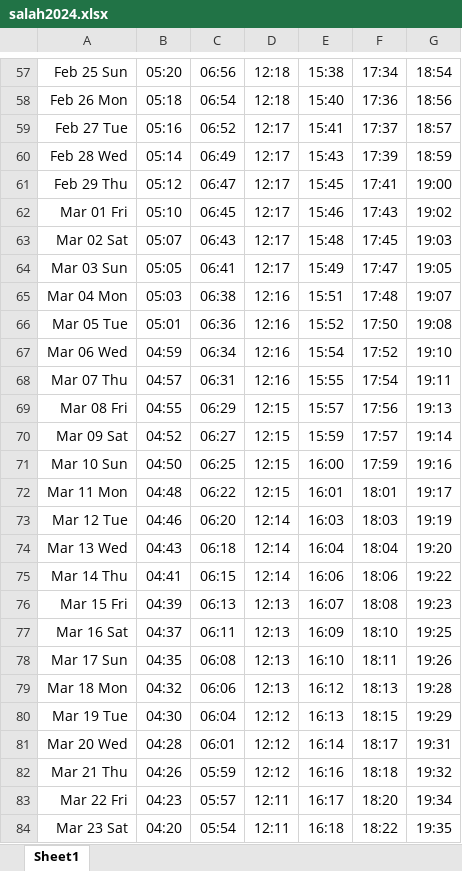
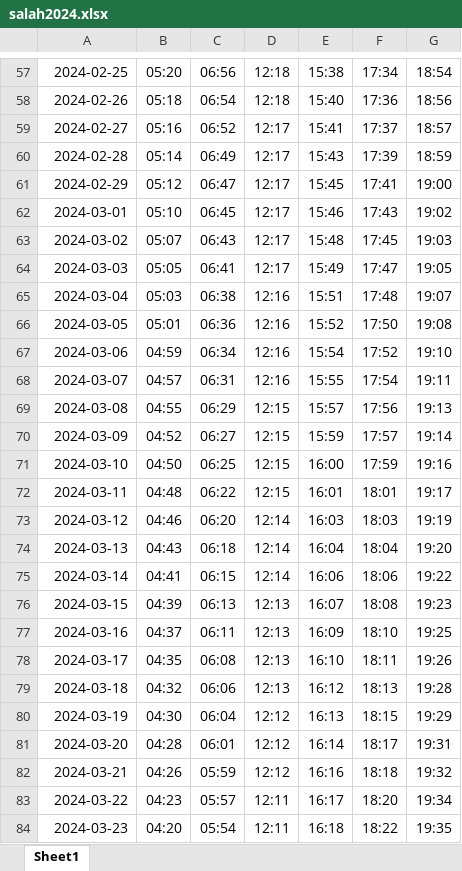
Before and after one commit to arshadhs/cc_parser_timetable, an Excel workbook: salah/docs/salah2024.xlsx, sheet Sheet1, drawn as a sheet; only a part is shown, gaps mark what is left out; values as stored, in another font and other column widths than the file's, no borders; charts and pictures not drawn; the diff covers the shown part only; the diff names each change by its address in the sheet, - before the commit and + after, or states it on an @@ line.

```diff
--- a/salah/docs/salah2024.xlsx (sheet Sheet1)
+++ b/salah/docs/salah2024.xlsx (sheet Sheet1)
-A57: Feb 25 Sun
+A57: 2024-02-25
-A58: Feb 26 Mon
+A58: 2024-02-26
-A59: Feb 27 Tue
+A59: 2024-02-27
-A60: Feb 28 Wed
+A60: 2024-02-28
-A61: Feb 29 Thu
+A61: 2024-02-29
-A62: Mar 01 Fri
+A62: 2024-03-01
-A63: Mar 02 Sat
+A63: 2024-03-02
-A64: Mar 03 Sun
+A64: 2024-03-03
-A65: Mar 04 Mon
+A65: 2024-03-04
-A66: Mar 05 Tue
+A66: 2024-03-05
-A67: Mar 06 Wed
+A67: 2024-03-06
-A68: Mar 07 Thu
+A68: 2024-03-07
-A69: Mar 08 Fri
+A69: 2024-03-08
-A70: Mar 09 Sat
+A70: 2024-03-09
-A71: Mar 10 Sun
+A71: 2024-03-10
-A72: Mar 11 Mon
+A72: 2024-03-11
-A73: Mar 12 Tue
+A73: 2024-03-12
-A74: Mar 13 Wed
+A74: 2024-03-13
-A75: Mar 14 Thu
+A75: 2024-03-14
-A76: Mar 15 Fri
+A76: 2024-03-15
-A77: Mar 16 Sat
+A77: 2024-03-16
-A78: Mar 17 Sun
+A78: 2024-03-17
-A79: Mar 18 Mon
+A79: 2024-03-18
-A80: Mar 19 Tue
+A80: 2024-03-19
-A81: Mar 20 Wed
+A81: 2024-03-20
-A82: Mar 21 Thu
+A82: 2024-03-21
-A83: Mar 22 Fri
+A83: 2024-03-22
-A84: Mar 23 Sat
+A84: 2024-03-23
```
Also changed, not shown: 338 edited cells and cell formats elsewhere in this sheet, salah/docs/salah2025.xlsx, 3 other files.
